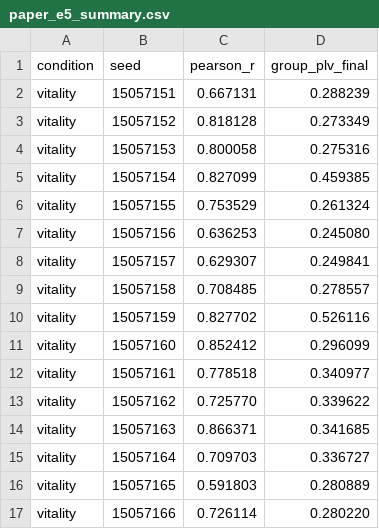
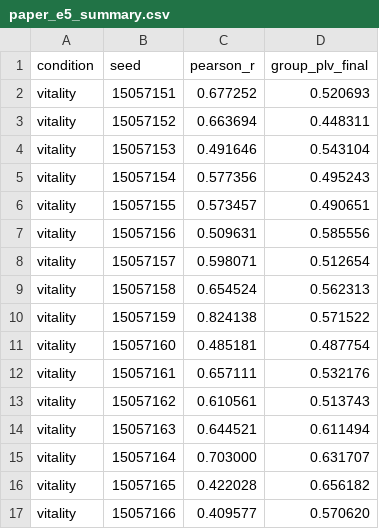
Before and after one commit to ktakahashi74/conc-paper-2026, a CSV file: experiments/plots/e5/paper_e5_summary.csv, drawn as a sheet; only a part is shown; the diff covers the shown part only.

```diff
--- a/experiments/plots/e5/paper_e5_summary.csv
+++ b/experiments/plots/e5/paper_e5_summary.csv
@@ -1,17 +1,17 @@
 condition,seed,pearson_r,group_plv_final
-vitality,15057151,0.667131,0.288239
-vitality,15057152,0.818128,0.273349
-vitality,15057153,0.800058,0.275316
-vitality,15057154,0.827099,0.459385
-vitality,15057155,0.753529,0.261324
-vitality,15057156,0.636253,0.245080
-vitality,15057157,0.629307,0.249841
-vitality,15057158,0.708485,0.278557
-vitality,15057159,0.827702,0.526116
-vitality,15057160,0.852412,0.296099
-vitality,15057161,0.778518,0.340977
-vitality,15057162,0.725770,0.339622
-vitality,15057163,0.866371,0.341685
-vitality,15057164,0.709703,0.336727
-vitality,15057165,0.591803,0.280889
-vitality,15057166,0.726114,0.280220
+vitality,15057151,0.677252,0.520693
+vitality,15057152,0.663694,0.448311
+vitality,15057153,0.491646,0.543104
+vitality,15057154,0.577356,0.495243
+vitality,15057155,0.573457,0.490651
+vitality,15057156,0.509631,0.585556
+vitality,15057157,0.598071,0.512654
+vitality,15057158,0.654524,0.562313
+vitality,15057159,0.824138,0.571522
+vitality,15057160,0.485181,0.487754
+vitality,15057161,0.657111,0.532176
+vitality,15057162,0.610561,0.513743
+vitality,15057163,0.644521,0.611494
+vitality,15057164,0.703000,0.631707
+vitality,15057165,0.422028,0.656182
+vitality,15057166,0.409577,0.570620
```
Also changed, not shown: 49 edited cells elsewhere in this file, experiments/plots/e5/paper_e5_agent_detail.csv, experiments/plots/e5/paper_e5_scatter_detail.csv, 11 other files.
